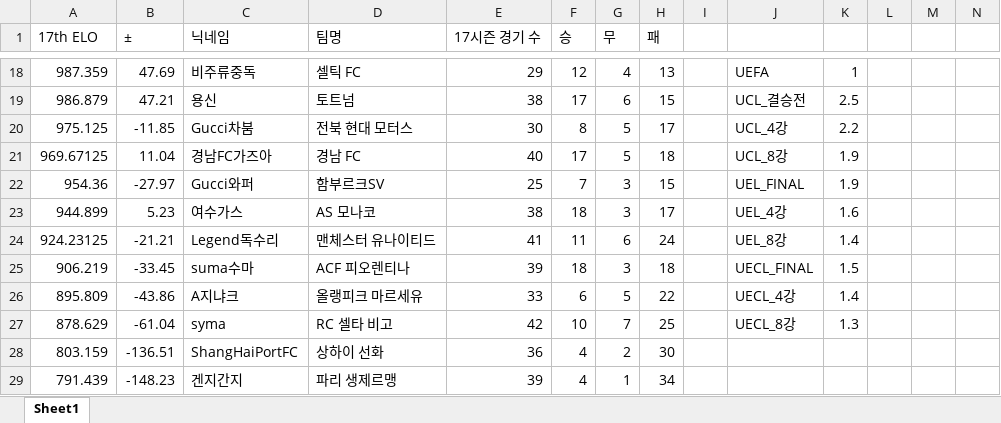
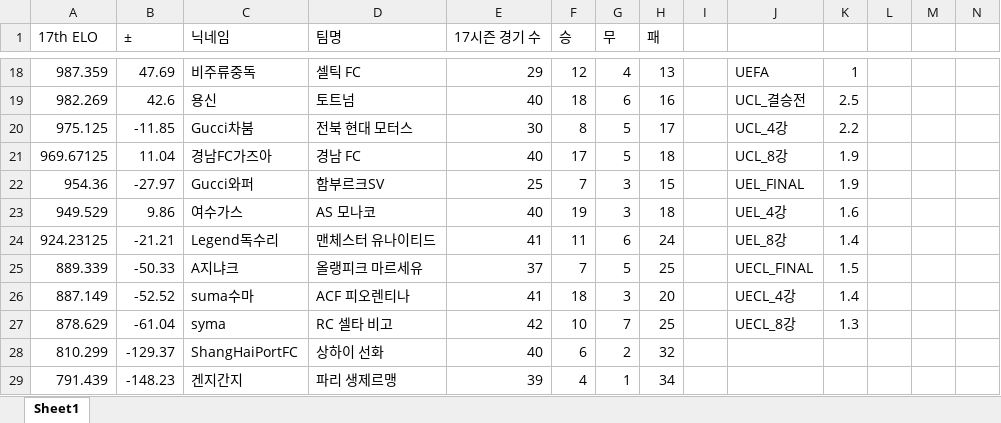
Before and after one commit to xldyxl/all-star-league, an Excel workbook: Ranking_Data.xlsx, sheet Sheet1, drawn as a sheet; only a part is shown, gaps mark what is left out; values as stored, in another font and other column widths than the file's, no borders; removed rows and columns are numbered as before the commit, all else as after; rows hold the shown columns only; the diff covers the shown part only; the diff names each change by its address in the sheet, - before the commit and + after, or states it on an @@ line.

```diff
--- a/Ranking_Data.xlsx (sheet Sheet1)
+++ b/Ranking_Data.xlsx (sheet Sheet1)
-A19 (17th ELO): 986.879
+A19 (17th ELO): 982.269
-B19 (±): 47.21
+B19 (±): 42.6
-E19 (17시즌 경기 수): 38
+E19 (17시즌 경기 수): 40
-F19 (승): 17
+F19 (승): 18
-H19 (패): 15
+H19 (패): 16
-A23 (17th ELO): 944.899
+A23 (17th ELO): 949.529
-B23 (±): 5.23
+B23 (±): 9.86
-E23 (17시즌 경기 수): 38
+E23 (17시즌 경기 수): 40
-F23 (승): 18
+F23 (승): 19
-H23 (패): 17
+H23 (패): 18
-row 25: 906.219 | -33.45 | suma수마 | ACF 피오렌티나 | 39 | 18 | 3 | 18 |  | UECL_FINAL | 1.5
-row 26: 895.809 | -43.86 | A지냐크 | 올랭피크 마르세유 | 33 | 6 | 5 | 22 |  | UECL_4강 | 1.4
+row 25: 889.339 | -50.33 | A지냐크 | 올랭피크 마르세유 | 37 | 7 | 5 | 25 |  | UECL_FINAL | 1.5
+row 26: 887.149 | -52.52 | suma수마 | ACF 피오렌티나 | 41 | 18 | 3 | 20 |  | UECL_4강 | 1.4
-row 28: 803.159 | -136.51 | ShangHaiPortFC | 상하이 선화 | 36 | 4 | 2 | 30
+row 28: 810.299 | -129.37 | ShangHaiPortFC | 상하이 선화 | 40 | 6 | 2 | 32
```
Also changed, not shown: 2 added rows, 2 removed rows and 26 edited cells elsewhere in this sheet, 9 other files.
